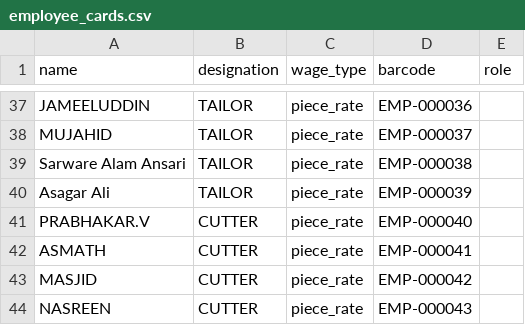
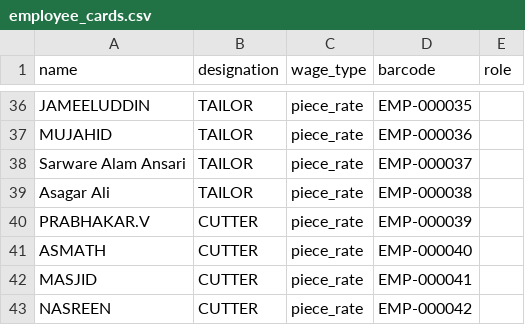
Before and after one commit to Kairox-LeatherFactory/Backend, a CSV file: data/employee_cards.csv, drawn as a sheet; only a part is shown, gaps mark what is left out; addresses are those after the commit; the diff covers the shown part only; the diff names each change by its address in the sheet, - before the commit and + after, or states it on an @@ line.

```diff
--- a/data/employee_cards.csv
+++ b/data/employee_cards.csv
-D36 (barcode): EMP-000036
+D36 (barcode): EMP-000035
-D37 (barcode): EMP-000037
+D37 (barcode): EMP-000036
-D38 (barcode): EMP-000038
+D38 (barcode): EMP-000037
-D39 (barcode): EMP-000039
+D39 (barcode): EMP-000038
-D40 (barcode): EMP-000040
+D40 (barcode): EMP-000039
-D41 (barcode): EMP-000041
+D41 (barcode): EMP-000040
-D42 (barcode): EMP-000042
+D42 (barcode): EMP-000041
-D43 (barcode): EMP-000043
+D43 (barcode): EMP-000042
```
Also changed, not shown: 1 removed row and 26 edited cells elsewhere in this file, 14 other files.
